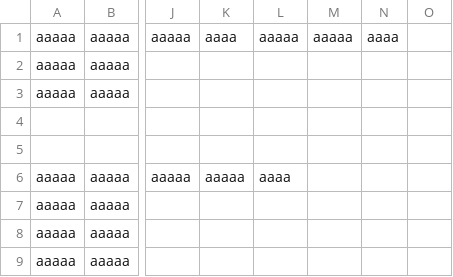
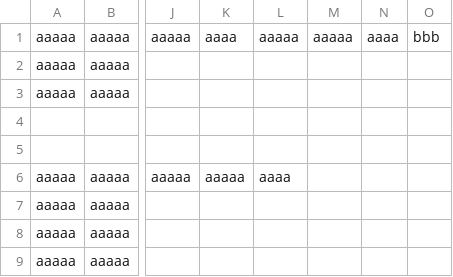
Before and after one commit to Undefined-Team/ProtoDeep-old, a CSV file: ProtoDeep/test.csv, drawn as a sheet; only a part is shown, gaps mark what is left out; the diff names each change by its address in the sheet, - before the commit and + after, or states it on an @@ line.

```diff
--- a/ProtoDeep/test.csv
+++ b/ProtoDeep/test.csv
-O1: (empty)
+O1: bbb
```
Also changed, not shown: 37 other files.
